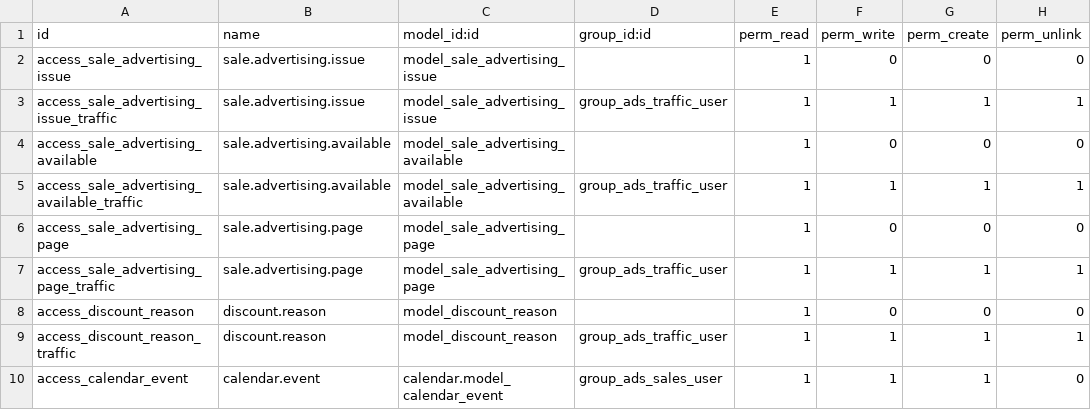
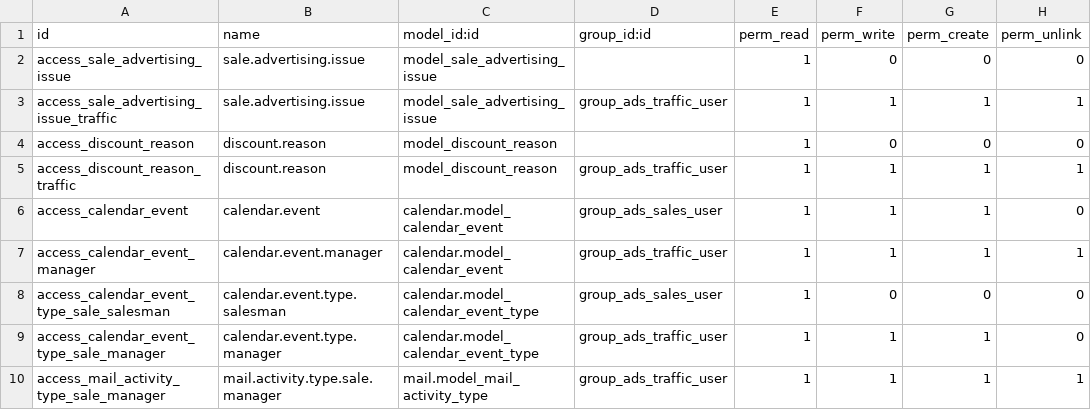
Before and after one commit to tosccolors/vertical-publishing, a CSV file: sale_advertising_order/security/ir.model.access.csv, drawn as a sheet; only a part is shown; the shorter side is filled out with more unchanged rows.

```diff
--- a/sale_advertising_order/security/ir.model.access.csv
+++ b/sale_advertising_order/security/ir.model.access.csv
@@ -3,6 +3,2 @@ access_sale_advertising_issue,sale.advertising.issue,model_sale_advertising_issu
 access_sale_advertising_issue_traffic,sale.advertising.issue,model_sale_advertising_issue,group_ads_traffic_user,1,1,1,1
-access_sale_advertising_available,sale.advertising.available,model_sale_advertising_available,,1,0,0,0
-access_sale_advertising_available_traffic,sale.advertising.available,model_sale_advertising_available,group_ads_traffic_user,1,1,1,1
-access_sale_advertising_page,sale.advertising.page,model_sale_advertising_page,,1,0,0,0
-access_sale_advertising_page_traffic,sale.advertising.page,model_sale_advertising_page,group_ads_traffic_user,1,1,1,1
 access_discount_reason,discount.reason,model_discount_reason,,1,0,0,0
```
Also changed, not shown: 5 other files.
